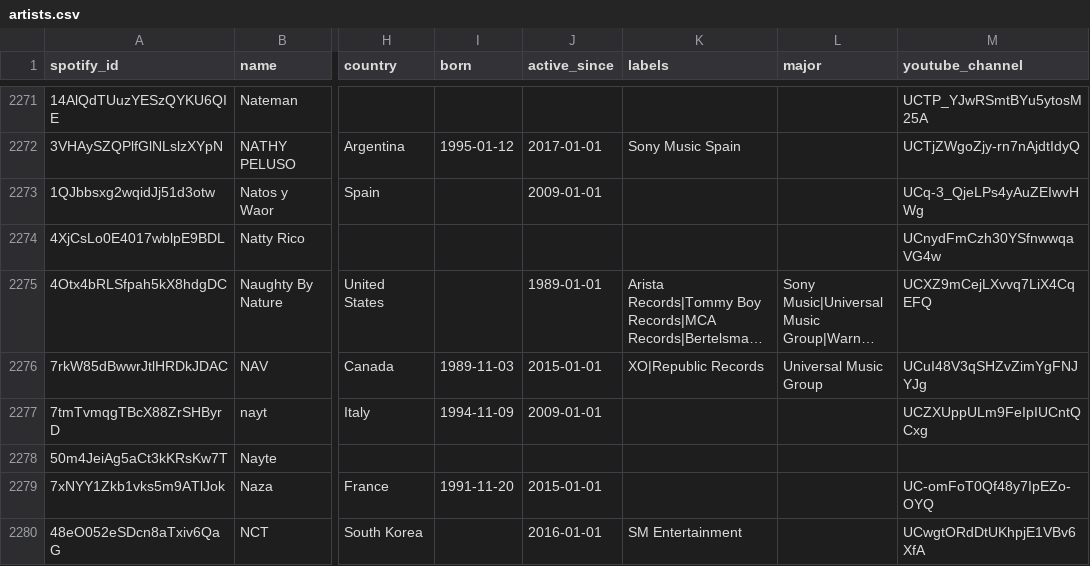
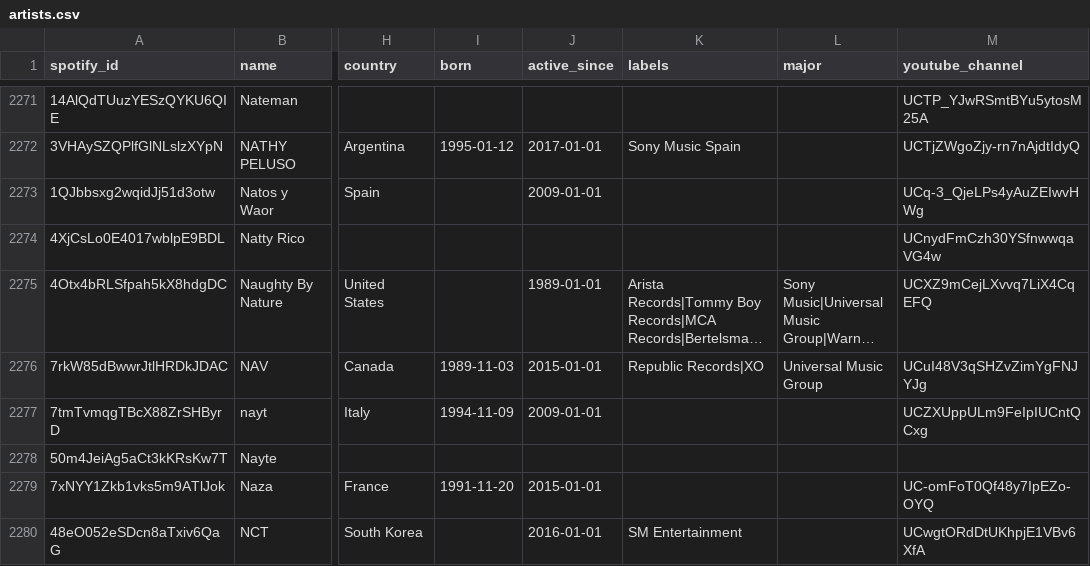
Before and after one commit to sverigeleague/Music, a CSV file: registry/artists.csv, drawn as a sheet; only a part is shown, gaps mark what is left out; long unchanged cells end in …; the diff covers the shown part only; the diff names each change by its address in the sheet, - before the commit and + after, or states it on an @@ line.

```diff
--- a/registry/artists.csv
+++ b/registry/artists.csv
-K2276 (labels): XO|Republic Records
+K2276 (labels): Republic Records|XO
```
Also changed, not shown: 148 edited cells elsewhere in this file, review/genre_review.csv, 6 other files.
